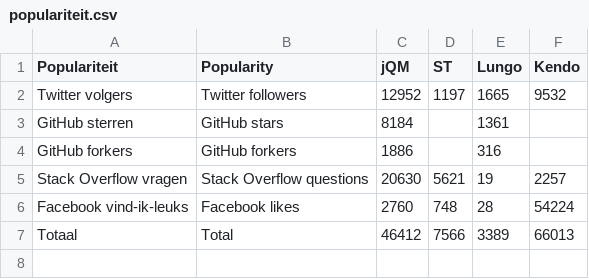
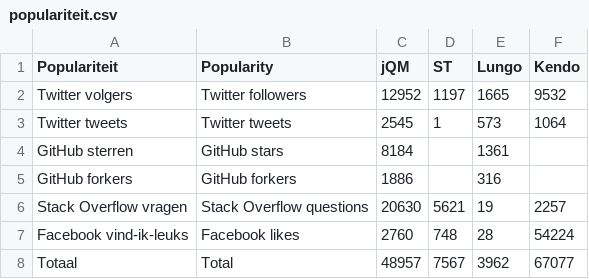
Before and after one commit to sandervanloock/HTMobieL, a CSV file: Masterproef/tabellen/populariteit.csv, drawn as a sheet.

Commit message:
nieuwe tabellen en figuren

```diff
--- a/Masterproef/tabellen/populariteit.csv
+++ b/Masterproef/tabellen/populariteit.csv
@@ -2,2 +2,3 @@ Populariteit,Popularity,jQM,ST,Lungo,Kendo
 Twitter volgers,Twitter followers,12952,1197,1665,9532
+Twitter tweets,Twitter tweets,2545,1,573,1064
 GitHub sterren,GitHub stars,8184,,1361,
@@ -6,2 +7,2 @@ Stack Overflow vragen,Stack Overflow questions,20630,5621,19,2257
 Facebook vind-ik-leuks,Facebook likes,2760,748,28,54224
-Totaal,Total,46412,7566,3389,66013
+Totaal,Total,48957,7567,3962,67077
```
Also changed, not shown: Masterproef/tabellen/gebruik/afbeelding.csv, Masterproef/tabellen/gebruik/lijsten.csv, 11 other files.
